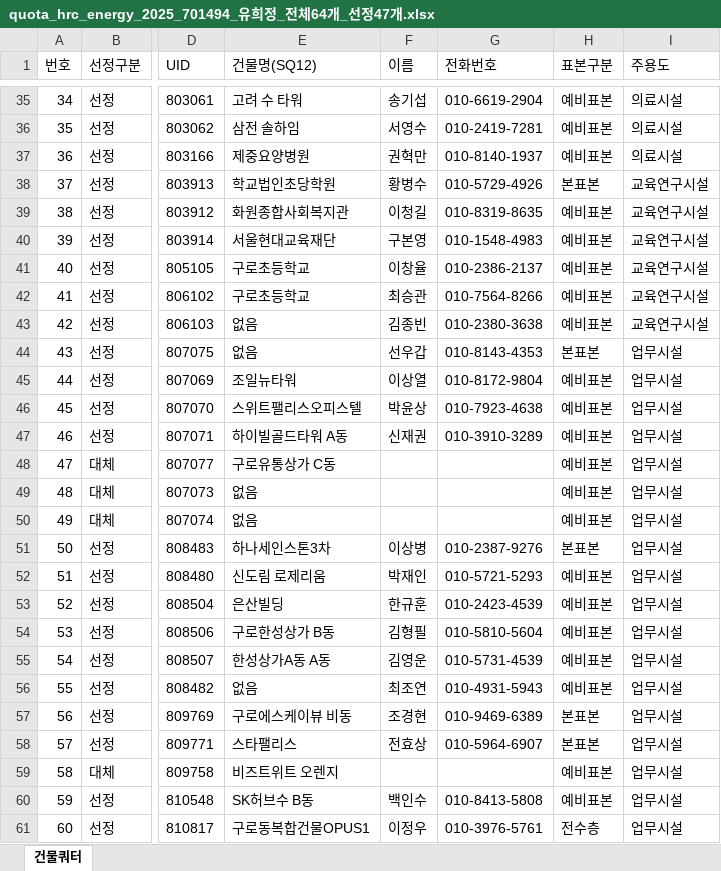
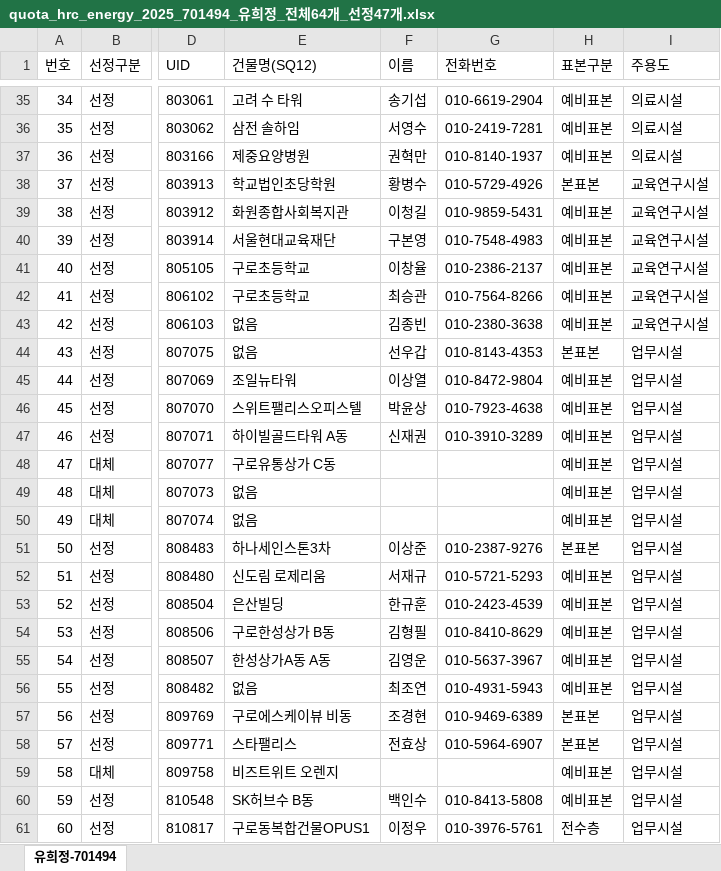
Before and after one commit to bychoi-space/onlinepoll, an Excel workbook: data/quotas/quota_hrc_energy_2025_701494_유희정_전체64개_선정47개.xlsx, sheet 유희정-701494, drawn as a sheet; only a part is shown, gaps mark what is left out; values as stored, in another font and other column widths than the file's, no borders; the diff names each change by its address in the sheet, - before the commit and + after, or states it on an @@ line.

```diff
--- a/data/quotas/quota_hrc_energy_2025_701494_유희정_전체64개_선정47개.xlsx (sheet 유희정-701494)
+++ b/data/quotas/quota_hrc_energy_2025_701494_유희정_전체64개_선정47개.xlsx (sheet 유희정-701494)
-sheet tab: 건물쿼터
+sheet tab: 유희정-701494
-G39 (전화번호): 010-8319-8635
+G39 (전화번호): 010-9859-5431
-G40 (전화번호): 010-1548-4983
+G40 (전화번호): 010-7548-4983
-G45 (전화번호): 010-8172-9804
+G45 (전화번호): 010-8472-9804
-F51 (이름): 이상병
+F51 (이름): 이상준
-F52 (이름): 박재인
+F52 (이름): 서재규
-G54 (전화번호): 010-5810-5604
+G54 (전화번호): 010-8410-8629
-G55 (전화번호): 010-5731-4539
+G55 (전화번호): 010-5637-3967
```
Also changed, not shown: data/quotas/quota_hrc_energy_2025_700189_김정례_전체25개_선정15개.xlsx, data/quotas/quota_hrc_energy_2025_700193_강영미_전체15개_선정5개.xlsx, 12 other files.
